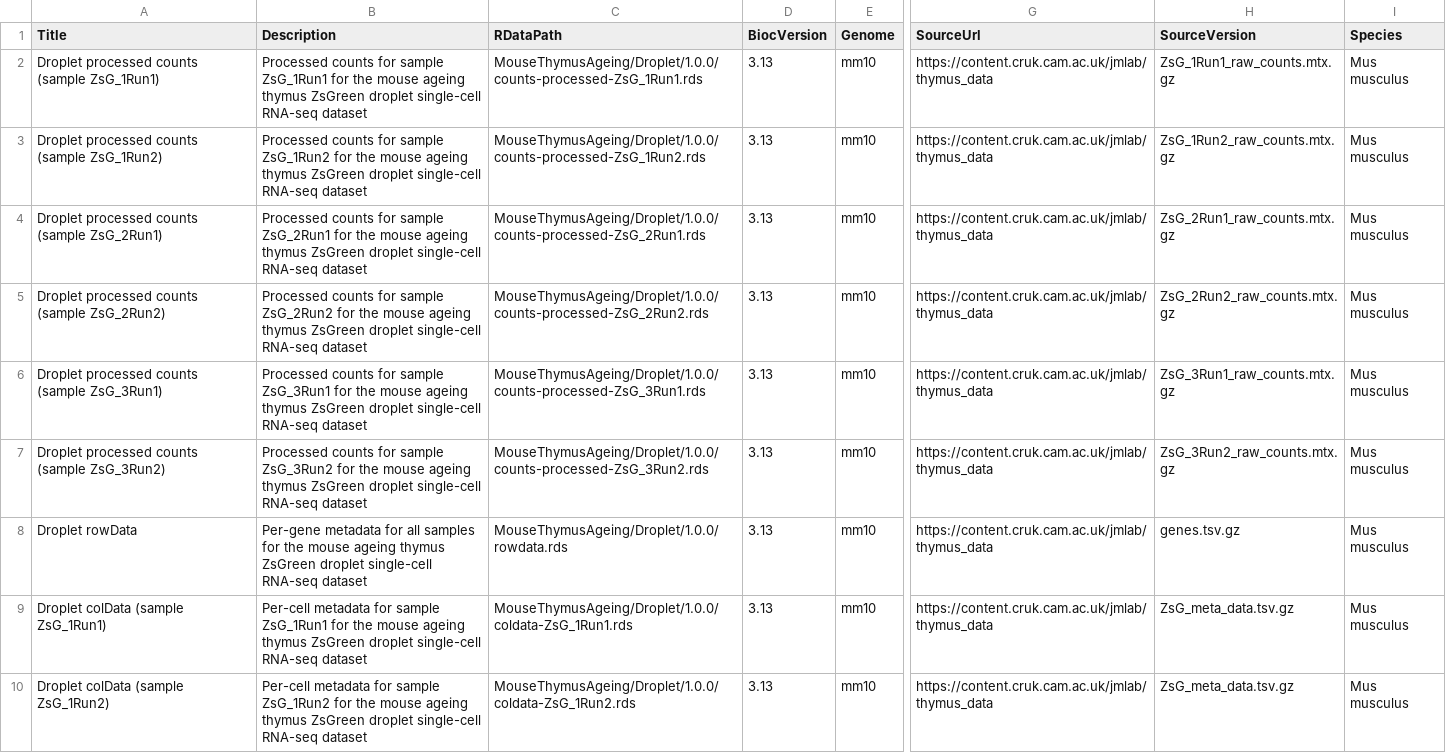
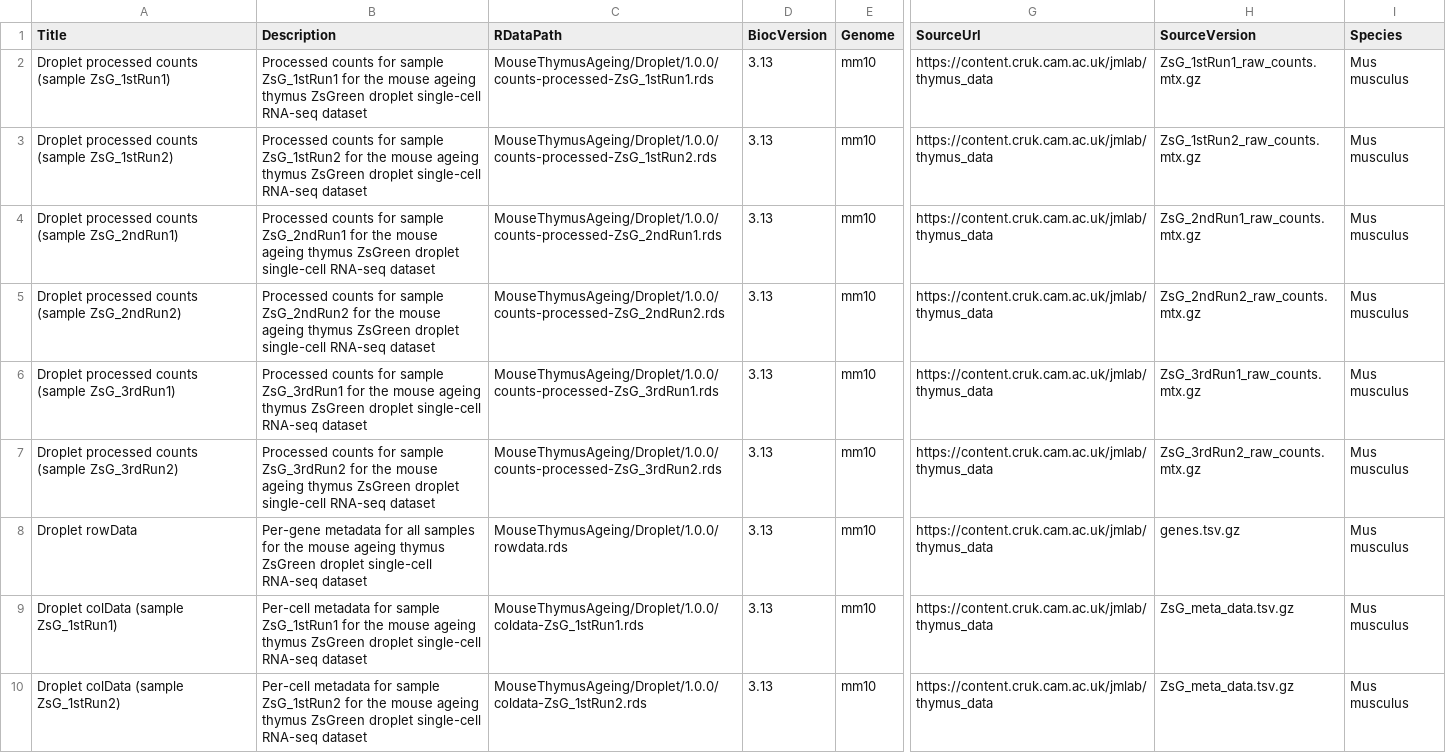
Before and after one commit to bioc/MouseThymusAgeing, a CSV file: inst/extdata/metadata-Droplet.csv, drawn as a sheet; only a part is shown, gaps mark what is left out; the diff covers the shown part only; the diff names each change by its address in the sheet, - before the commit and + after, or states it on an @@ line.

Commit message:
fix droplet meta-data to match filenames nomenclature

```diff
--- a/inst/extdata/metadata-Droplet.csv
+++ b/inst/extdata/metadata-Droplet.csv
-A2 (Title): Droplet processed counts (sample ZsG_1Run1)
+A2 (Title): Droplet processed counts (sample ZsG_1stRun1)
-B2 (Description): …for sample ZsG_1Run1 for the…
+B2 (Description): …for sample ZsG_1stRun1 for the…
-C2 (RDataPath): MouseThymusAgeing/Droplet/1.0.0/counts-processed-ZsG_1Run1.rds
+C2 (RDataPath): MouseThymusAgeing/Droplet/1.0.0/counts-processed-ZsG_1stRun1.rds
-H2 (SourceVersion): ZsG_1Run1_raw_counts.mtx.gz
+H2 (SourceVersion): ZsG_1stRun1_raw_counts.mtx.gz
-A3 (Title): Droplet processed counts (sample ZsG_1Run2)
+A3 (Title): Droplet processed counts (sample ZsG_1stRun2)
-B3 (Description): …for sample ZsG_1Run2 for the…
+B3 (Description): …for sample ZsG_1stRun2 for the…
-C3 (RDataPath): MouseThymusAgeing/Droplet/1.0.0/counts-processed-ZsG_1Run2.rds
+C3 (RDataPath): MouseThymusAgeing/Droplet/1.0.0/counts-processed-ZsG_1stRun2.rds
-H3 (SourceVersion): ZsG_1Run2_raw_counts.mtx.gz
+H3 (SourceVersion): ZsG_1stRun2_raw_counts.mtx.gz
-A4 (Title): Droplet processed counts (sample ZsG_2Run1)
+A4 (Title): Droplet processed counts (sample ZsG_2ndRun1)
-B4 (Description): …for sample ZsG_2Run1 for the…
+B4 (Description): …for sample ZsG_2ndRun1 for the…
-C4 (RDataPath): MouseThymusAgeing/Droplet/1.0.0/counts-processed-ZsG_2Run1.rds
+C4 (RDataPath): MouseThymusAgeing/Droplet/1.0.0/counts-processed-ZsG_2ndRun1.rds
-H4 (SourceVersion): ZsG_2Run1_raw_counts.mtx.gz
+H4 (SourceVersion): ZsG_2ndRun1_raw_counts.mtx.gz
-A5 (Title): Droplet processed counts (sample ZsG_2Run2)
+A5 (Title): Droplet processed counts (sample ZsG_2ndRun2)
-B5 (Description): …for sample ZsG_2Run2 for the…
+B5 (Description): …for sample ZsG_2ndRun2 for the…
-C5 (RDataPath): MouseThymusAgeing/Droplet/1.0.0/counts-processed-ZsG_2Run2.rds
+C5 (RDataPath): MouseThymusAgeing/Droplet/1.0.0/counts-processed-ZsG_2ndRun2.rds
-H5 (SourceVersion): ZsG_2Run2_raw_counts.mtx.gz
+H5 (SourceVersion): ZsG_2ndRun2_raw_counts.mtx.gz
-A6 (Title): Droplet processed counts (sample ZsG_3Run1)
+A6 (Title): Droplet processed counts (sample ZsG_3rdRun1)
-B6 (Description): …for sample ZsG_3Run1 for the…
+B6 (Description): …for sample ZsG_3rdRun1 for the…
-C6 (RDataPath): MouseThymusAgeing/Droplet/1.0.0/counts-processed-ZsG_3Run1.rds
+C6 (RDataPath): MouseThymusAgeing/Droplet/1.0.0/counts-processed-ZsG_3rdRun1.rds
-H6 (SourceVersion): ZsG_3Run1_raw_counts.mtx.gz
+H6 (SourceVersion): ZsG_3rdRun1_raw_counts.mtx.gz
-A7 (Title): Droplet processed counts (sample ZsG_3Run2)
+A7 (Title): Droplet processed counts (sample ZsG_3rdRun2)
-B7 (Description): …for sample ZsG_3Run2 for the…
+B7 (Description): …for sample ZsG_3rdRun2 for the…
-C7 (RDataPath): MouseThymusAgeing/Droplet/1.0.0/counts-processed-ZsG_3Run2.rds
+C7 (RDataPath): MouseThymusAgeing/Droplet/1.0.0/counts-processed-ZsG_3rdRun2.rds
-H7 (SourceVersion): ZsG_3Run2_raw_counts.mtx.gz
+H7 (SourceVersion): ZsG_3rdRun2_raw_counts.mtx.gz
-A9 (Title): Droplet colData (sample ZsG_1Run1)
+A9 (Title): Droplet colData (sample ZsG_1stRun1)
-B9 (Description): …for sample ZsG_1Run1 for the…
+B9 (Description): …for sample ZsG_1stRun1 for the…
-C9 (RDataPath): MouseThymusAgeing/Droplet/1.0.0/coldata-ZsG_1Run1.rds
+C9 (RDataPath): MouseThymusAgeing/Droplet/1.0.0/coldata-ZsG_1stRun1.rds
-A10 (Title): Droplet colData (sample ZsG_1Run2)
+A10 (Title): Droplet colData (sample ZsG_1stRun2)
-B10 (Description): …for sample ZsG_1Run2 for the…
+B10 (Description): …for sample ZsG_1stRun2 for the…
-C10 (RDataPath): MouseThymusAgeing/Droplet/1.0.0/coldata-ZsG_1Run2.rds
+C10 (RDataPath): MouseThymusAgeing/Droplet/1.0.0/coldata-ZsG_1stRun2.rds
```
Also changed, not shown: 48 edited cells elsewhere in this file, 2 other files.
